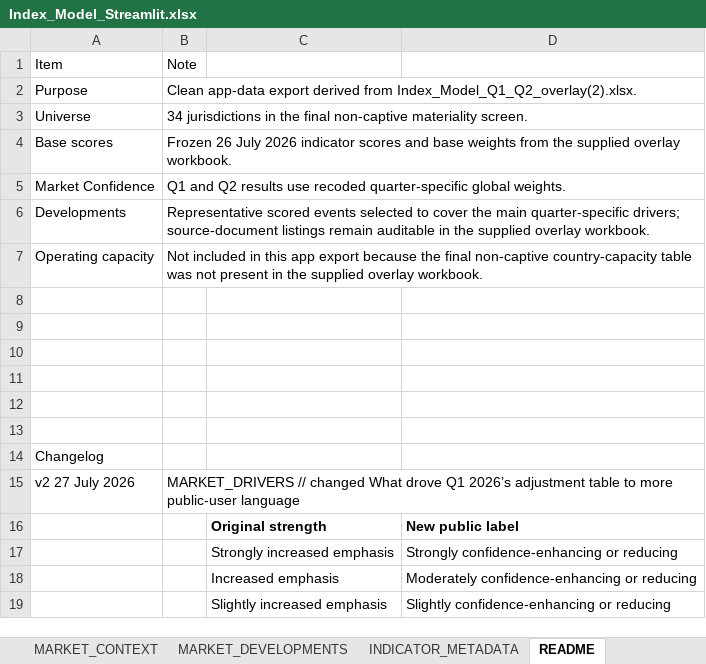
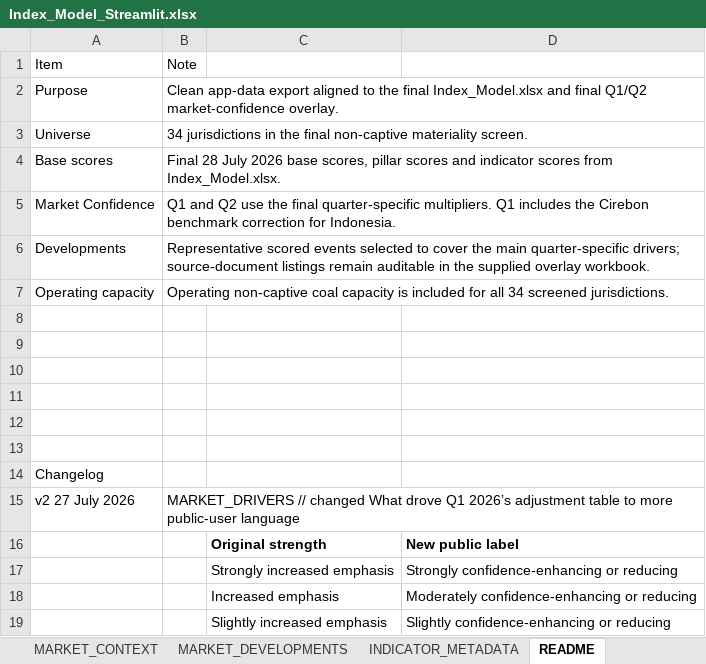
Before and after one commit to gracetay-twofive/coal-to-clean-index, an Excel workbook: data/Index_Model_Streamlit.xlsx, sheet README, drawn as a sheet; values as stored, in another font and other column widths than the file's, no borders; the diff names each change by its address in the sheet, - before the commit and + after, or states it on an @@ line.

```diff
--- a/data/Index_Model_Streamlit.xlsx (sheet README)
+++ b/data/Index_Model_Streamlit.xlsx (sheet README)
-B2: …app-data export derived from Index_Model_Q1_Q2_overlay(2).xlsx.
+B2: …app-data export aligned to the final Index_Model.xlsx and final Q1/Q2 market-confidence overlay.
-B4: Frozen 26 July 2026 indicator scores and base weights from the supplied overlay workbook.
+B4: Final 28 July 2026 base scores, pillar scores and indicator scores from Index_Model.xlsx.
-B5: …and Q2 results use recoded quarter-specific global weights.
+B5: …and Q2 use the final quarter-specific multipliers. Q1 includes the Cirebon benchmark correction for Indonesia.
-B7: Not included in this app export because the final non-captive country-capacity table was not present in the supplied overlay workbook.
+B7: Operating non-captive coal capacity is included for all 34 screened jurisdictions.
```
Also changed, not shown: sheet Streamlit, sheet OVERLAY, sheet MARKET_DRIVERS.
